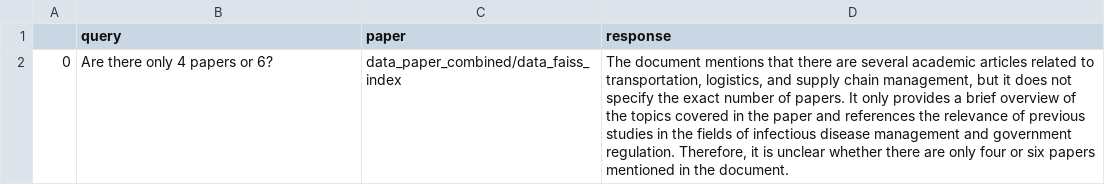
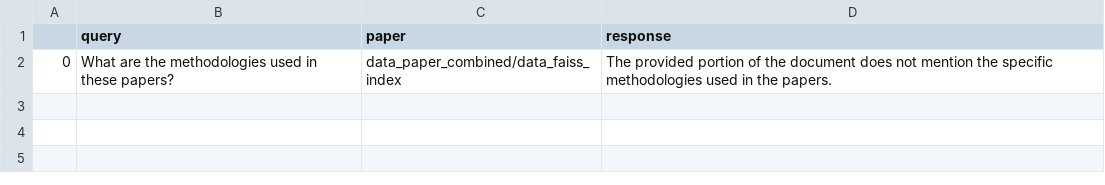
Before and after one commit to kushal-10/chatllms, a CSV file: paper_csvs/faiss_index.csv, drawn as a sheet.

Commit message:
faiss update

```diff
--- a/paper_csvs/faiss_index.csv
+++ b/paper_csvs/faiss_index.csv
@@ -1,2 +1,2 @@
 ,query,paper,response
-0, Are there only 4 papers or 6?,data_paper_combined/data_faiss_index,"The document mentions that there are several academic articles related to transportation, logistics, and supply chain management, but it does not specify the exact number of papers. It only provides a brief overview of the topics covered in the paper and references the relevance of previous studies in the fields of infectious disease management and government regulation. Therefore, it is unclear whether there are only four or six papers mentioned in the document."
+0, What are the methodologies used in these papers?,data_paper_combined/data_faiss_index,The provided portion of the document does not mention the specific methodologies used in the papers.
```
